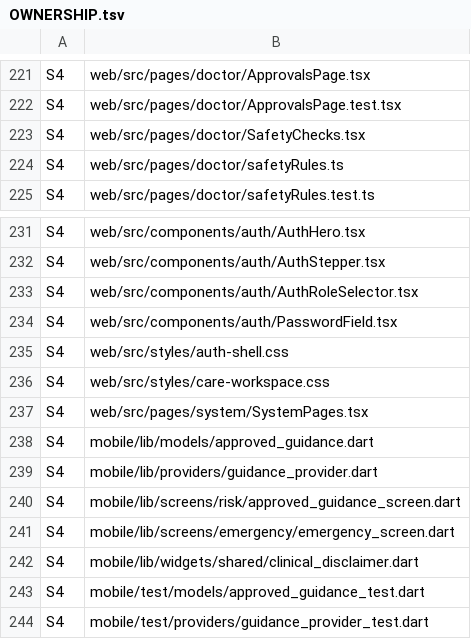
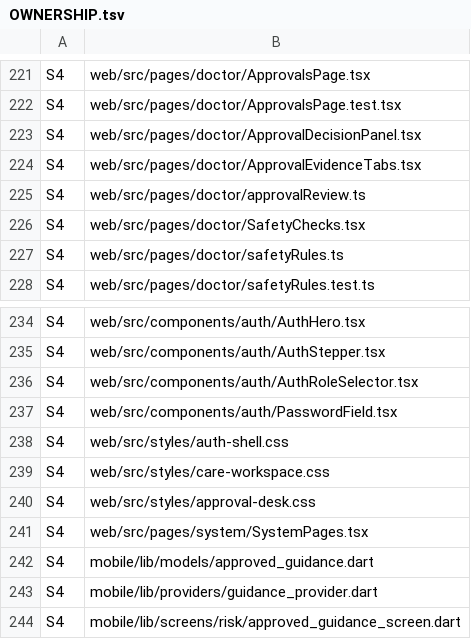
Before and after one commit to sahansbandara/Family-Veda-SEF-Project, a TSV file: docs/OWNERSHIP.tsv, drawn as a sheet; only a part is shown, gaps mark what is left out; the shorter side is filled out with more unchanged rows; the diff names each change by its address in the sheet, - before the commit and + after, or states it on an @@ line.

```diff
--- a/docs/OWNERSHIP.tsv
+++ b/docs/OWNERSHIP.tsv
+row 223: S4 | web/src/pages/doctor/ApprovalDecisionPanel.tsx
+row 224: S4 | web/src/pages/doctor/ApprovalEvidenceTabs.tsx
+row 225: S4 | web/src/pages/doctor/approvalReview.ts
+row 240: S4 | web/src/styles/approval-desk.css
```
Also changed, not shown: 7 other files.
